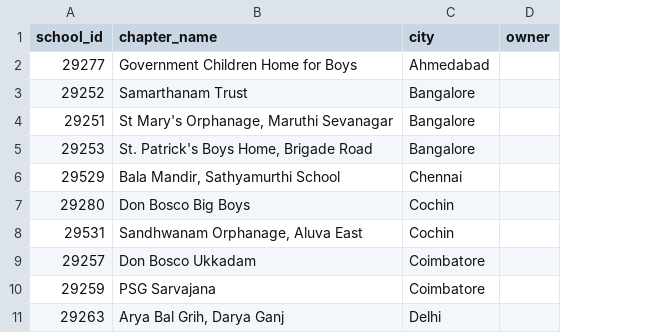
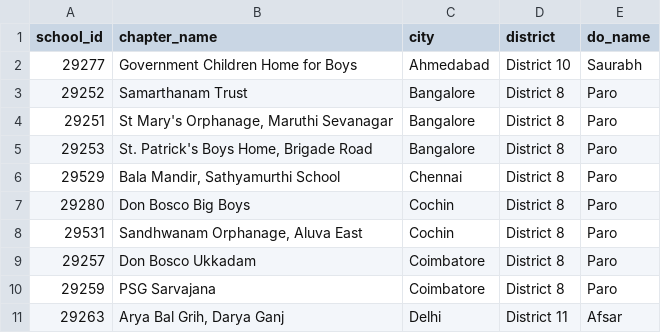
Before and after one commit to makeadiff/dbt_mad, a CSV file: seeds/seed_cci_chapter_group.csv, drawn as a sheet; only a part is shown; removed rows and columns are numbered as before the commit, all else as after; the diff names each change by its address in the sheet, - before the commit and + after, or states it on an @@ line.

```diff
--- a/seeds/seed_cci_chapter_group.csv
+++ b/seeds/seed_cci_chapter_group.csv
-column D (owner), empty
+column D (district), rows 2-11: District 10 | District 8 | District 8 | District 8 | District 8 | District 8 | District 8 | District 8 | District 8 | District 11
+column E (do_name), rows 2-11: Saurabh | Paro | Paro | Paro | Paro | Paro | Paro | Paro | Paro | Afsar
```
Also changed, not shown: 11 other files.
